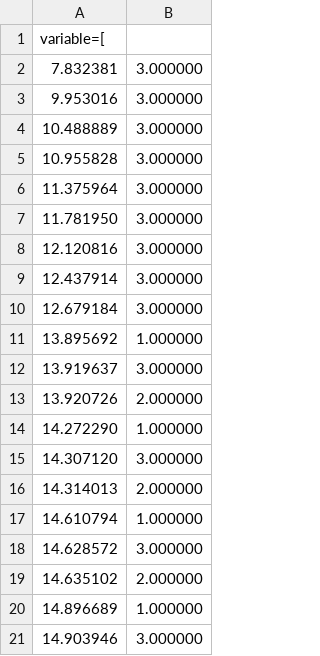
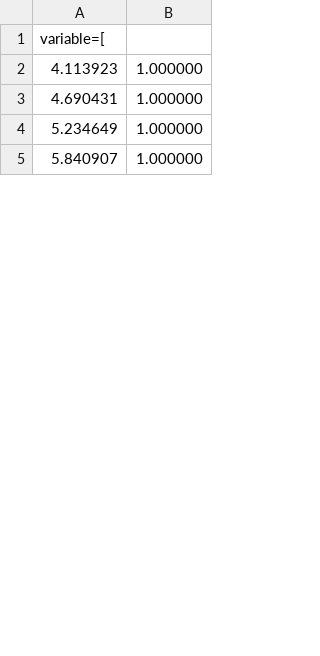
Before and after one commit to ACVJ/onde_bachelor, a CSV file: mainB/data/trial_1_23-1_02.csv, drawn as a sheet; only a part is shown; the diff covers the shown part only.

```diff
--- a/mainB/data/trial_1_23-1_02.csv
+++ b/mainB/data/trial_1_23-1_02.csv
@@ -1,21 +1,5 @@
 variable=[
-7.832381,3.000000
-9.953016,3.000000
-10.488889,3.000000
-10.955828,3.000000
-11.375964,3.000000
-11.781950,3.000000
-12.120816,3.000000
-12.437914,3.000000
-12.679184,3.000000
-13.895692,1.000000
-13.919637,3.000000
-13.920726,2.000000
-14.272290,1.000000
-14.307120,3.000000
-14.314013,2.000000
-14.610794,1.000000
-14.628572,3.000000
-14.635102,2.000000
-14.896689,1.000000
-14.903946,3.000000
+4.113923,1.000000
+4.690431,1.000000
+5.234649,1.000000
+5.840907,1.000000
```
Also changed, not shown: 22 added rows, 25 removed rows and 6 edited cells elsewhere in this file, mainB/data/trial_1_23-1_01.csv, 32 other files.
